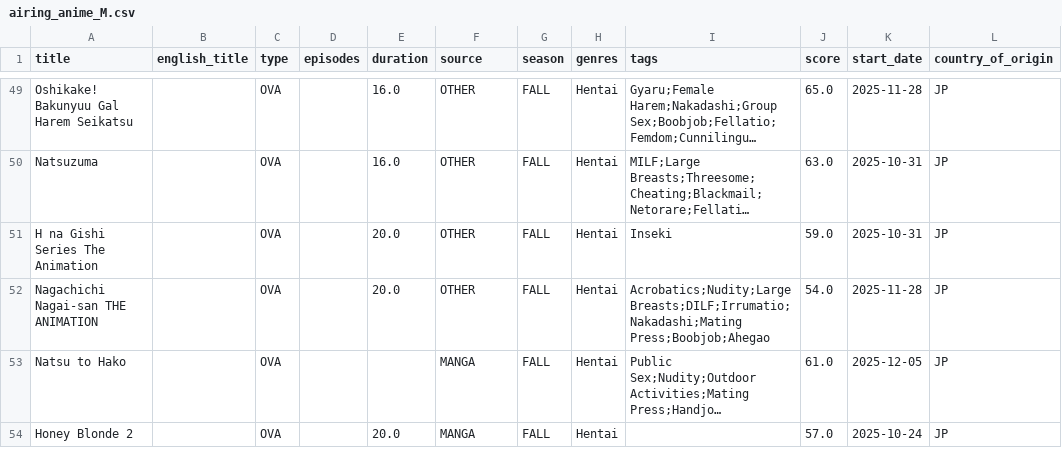
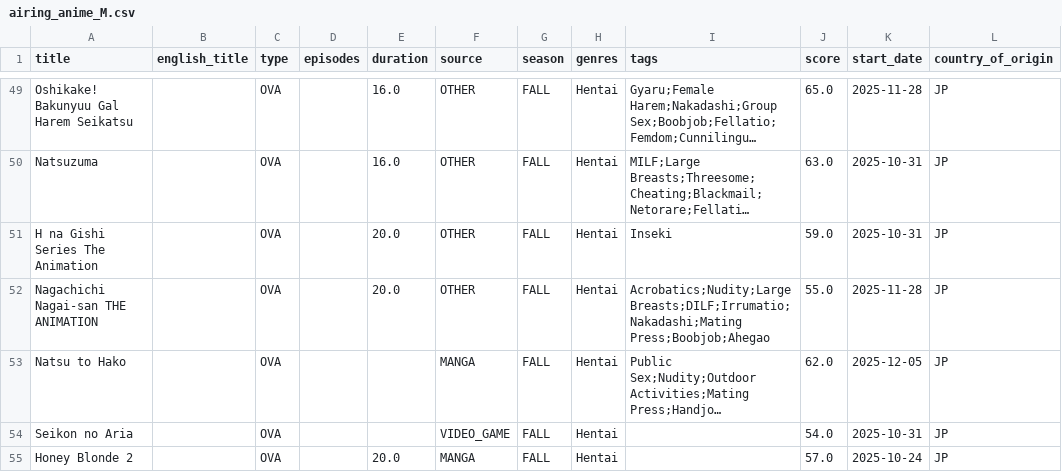
Before and after one commit to Andres-pixel35/Anime-dashboard, a CSV file: data/modified/airing_anime_M.csv, drawn as a sheet; only a part is shown, gaps mark what is left out; long unchanged cells end in …; the diff covers the shown part only; the diff names each change by its address in the sheet, - before the commit and + after, or states it on an @@ line.

Commit message:
update airing improve, now it will close if the download fails

```diff
--- a/data/modified/airing_anime_M.csv
+++ b/data/modified/airing_anime_M.csv
-J52 (score): 54.0
+J52 (score): 55.0
-J53 (score): 61.0
+J53 (score): 62.0
@@ row 55 moved to row 54: Seikon no Aria @@
```
Also changed, not shown: 1 added row, 1 removed row, 2 moved rows and 13 edited cells elsewhere in this file, data/final/final.csv, 4 other files.
